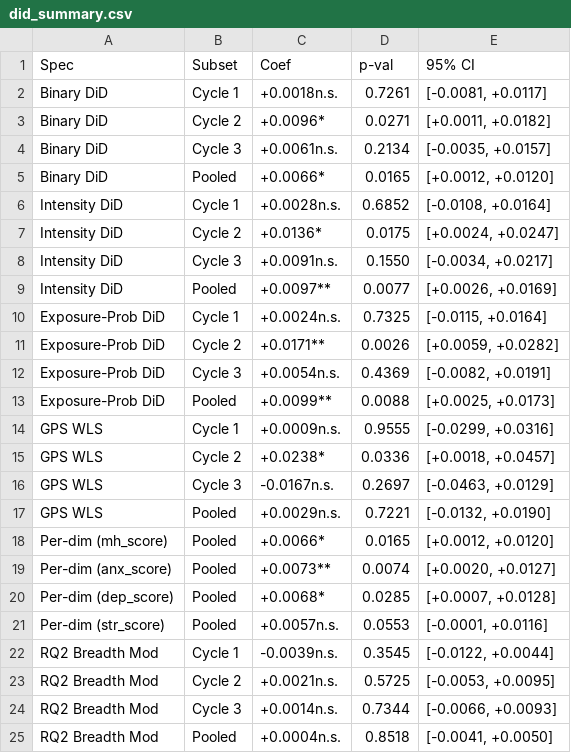
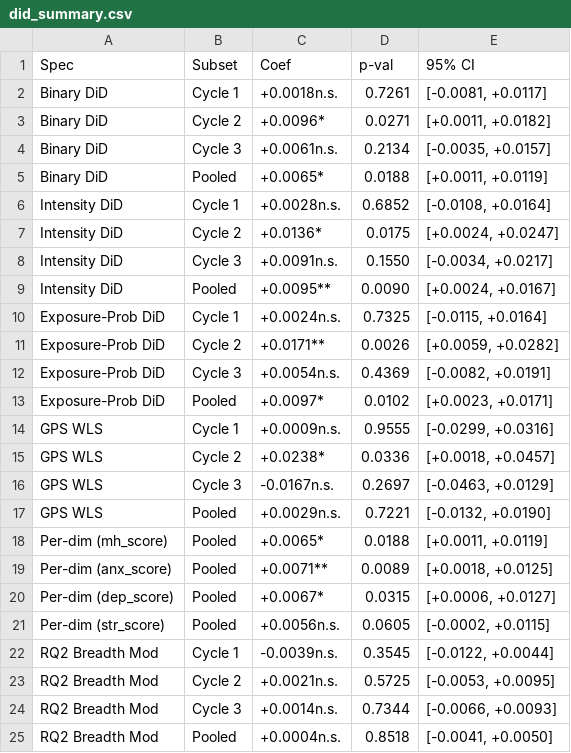
Before and after one commit to bulkpool/reddit-gradadmissions-distress, a CSV file: data/processed/mba/did_summary.csv, drawn as a sheet.

```diff
--- a/data/processed/mba/did_summary.csv
+++ b/data/processed/mba/did_summary.csv
@@ -4,3 +4,3 @@ Binary DiD,Cycle 2,+0.0096*,0.0271,"[+0.0011, +0.0182]"
 Binary DiD,Cycle 3,+0.0061n.s.,0.2134,"[-0.0035, +0.0157]"
-Binary DiD,Pooled,+0.0066*,0.0165,"[+0.0012, +0.0120]"
+Binary DiD,Pooled,+0.0065*,0.0188,"[+0.0011, +0.0119]"
 Intensity DiD,Cycle 1,+0.0028n.s.,0.6852,"[-0.0108, +0.0164]"
@@ -8,3 +8,3 @@ Intensity DiD,Cycle 2,+0.0136*,0.0175,"[+0.0024, +0.0247]"
 Intensity DiD,Cycle 3,+0.0091n.s.,0.1550,"[-0.0034, +0.0217]"
-Intensity DiD,Pooled,+0.0097**,0.0077,"[+0.0026, +0.0169]"
+Intensity DiD,Pooled,+0.0095**,0.0090,"[+0.0024, +0.0167]"
 Exposure-Prob DiD,Cycle 1,+0.0024n.s.,0.7325,"[-0.0115, +0.0164]"
@@ -12,3 +12,3 @@ Exposure-Prob DiD,Cycle 2,+0.0171**,0.0026,"[+0.0059, +0.0282]"
 Exposure-Prob DiD,Cycle 3,+0.0054n.s.,0.4369,"[-0.0082, +0.0191]"
-Exposure-Prob DiD,Pooled,+0.0099**,0.0088,"[+0.0025, +0.0173]"
+Exposure-Prob DiD,Pooled,+0.0097*,0.0102,"[+0.0023, +0.0171]"
 GPS WLS,Cycle 1,+0.0009n.s.,0.9555,"[-0.0299, +0.0316]"
@@ -17,6 +17,6 @@ GPS WLS,Cycle 3,-0.0167n.s.,0.2697,"[-0.0463, +0.0129]"
 GPS WLS,Pooled,+0.0029n.s.,0.7221,"[-0.0132, +0.0190]"
-Per-dim (mh_score),Pooled,+0.0066*,0.0165,"[+0.0012, +0.0120]"
-Per-dim (anx_score),Pooled,+0.0073**,0.0074,"[+0.0020, +0.0127]"
-Per-dim (dep_score),Pooled,+0.0068*,0.0285,"[+0.0007, +0.0128]"
-Per-dim (str_score),Pooled,+0.0057n.s.,0.0553,"[-0.0001, +0.0116]"
+Per-dim (mh_score),Pooled,+0.0065*,0.0188,"[+0.0011, +0.0119]"
+Per-dim (anx_score),Pooled,+0.0071**,0.0089,"[+0.0018, +0.0125]"
+Per-dim (dep_score),Pooled,+0.0067*,0.0315,"[+0.0006, +0.0127]"
+Per-dim (str_score),Pooled,+0.0056n.s.,0.0605,"[-0.0002, +0.0115]"
 RQ2 Breadth Mod,Cycle 1,-0.0039n.s.,0.3545,"[-0.0122, +0.0044]"
```
Also changed, not shown: data/processed/gradadmissions/did_summary.csv, data/processed/gradadmissions/parallel_trends_test_v2.csv, 10 other files.
